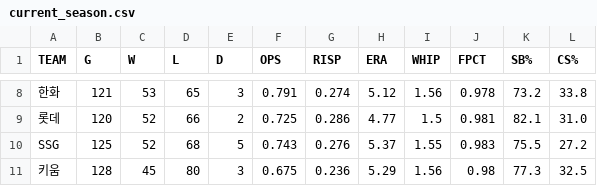
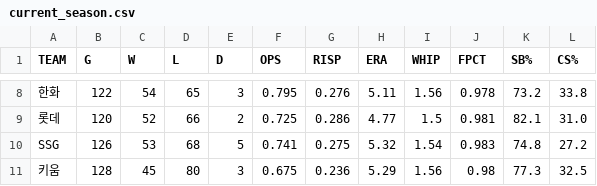
Before and after one commit to Teosoft7/pennant-watch, a CSV file: data/current_season.csv, drawn as a sheet; only a part is shown, gaps mark what is left out; the diff covers the shown part only; the diff names each change by its address in the sheet, - before the commit and + after, or states it on an @@ line.

```diff
--- a/data/current_season.csv
+++ b/data/current_season.csv
-B8 (G): 121
+B8 (G): 122
-C8 (W): 53
+C8 (W): 54
-F8 (OPS): 0.791
+F8 (OPS): 0.795
-G8 (RISP): 0.274
+G8 (RISP): 0.276
-H8 (ERA): 5.12
+H8 (ERA): 5.11
-B10 (G): 125
+B10 (G): 126
-C10 (W): 52
+C10 (W): 53
-F10 (OPS): 0.743
+F10 (OPS): 0.741
-G10 (RISP): 0.276
+G10 (RISP): 0.275
-H10 (ERA): 5.37
+H10 (ERA): 5.32
-I10 (WHIP): 1.55
+I10 (WHIP): 1.54
-K10 (SB%): 75.5
+K10 (SB%): 74.8
```
Also changed, not shown: 32 edited cells elsewhere in this file, data/standings_history.csv, 1 other file.
